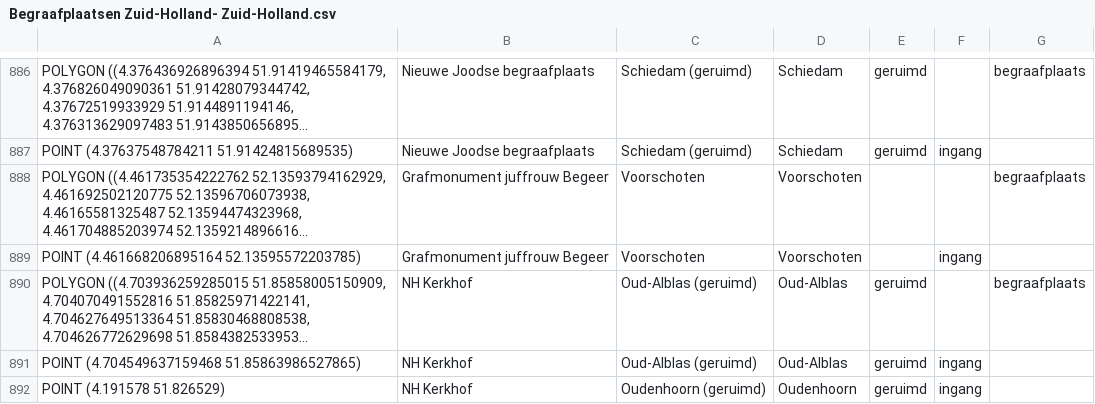
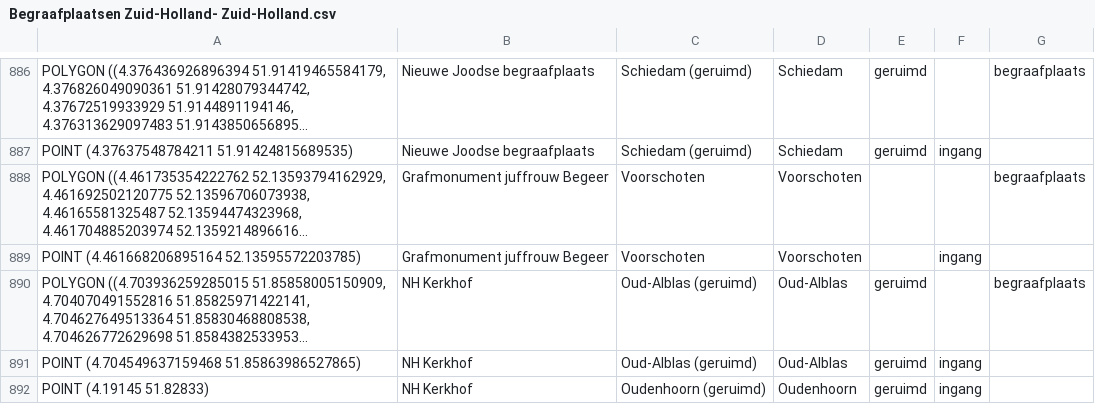
Before and after one commit to jolietjakeblues/dodenakkers, a CSV file: data/Begraafplaatsen Zuid-Holland- Zuid-Holland.csv, drawn as a sheet; only a part is shown, gaps mark what is left out; long unchanged cells end in ….

```diff
--- a/data/Begraafplaatsen Zuid-Holland- Zuid-Holland.csv
+++ b/data/Begraafplaatsen Zuid-Holland- Zuid-Holland.csv
@@ -891,2 +891,2 @@ POINT (4.461668206895164 52.13595572203785),Grafmonument juffrouw Begeer,Voorsch
 POINT (4.704549637159468 51.85863986527865),NH Kerkhof,Oud-Alblas (geruimd),Oud-Alblas,geruimd,ingang,
-POINT (4.191578 51.826529),NH Kerkhof,Oudenhoorn (geruimd),Oudenhoorn,geruimd,ingang,
+POINT (4.19145 51.82833),NH Kerkhof,Oudenhoorn (geruimd),Oudenhoorn,geruimd,ingang,
```
Also changed, not shown: data/generated/begraafplaatsen.csv, 4 other files.
